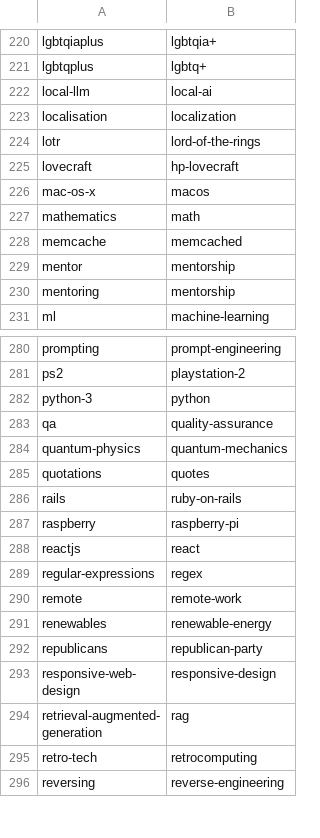
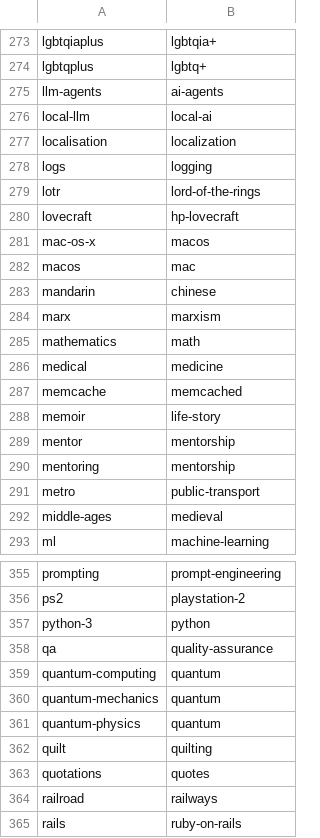
Before and after one commit to Vheissu/indexer, a TSV file: data/topics/synonyms.tsv, drawn as a sheet; only a part is shown, gaps mark what is left out; the shorter side is filled out with more unchanged rows; the diff covers the shown part only.

```diff
--- a/data/topics/synonyms.tsv
+++ b/data/topics/synonyms.tsv
@@ -221,4 +274,6 @@ lgbtqiaplus	lgbtqia+
 lgbtqplus	lgbtq+
+llm-agents	ai-agents
 local-llm	local-ai
 localisation	localization
+logs	logging
 lotr	lord-of-the-rings
@@ -226,6 +281,13 @@ lovecraft	hp-lovecraft
 mac-os-x	macos
+macos	mac
+mandarin	chinese
+marx	marxism
 mathematics	math
+medical	medicine
 memcache	memcached
+memoir	life-story
 mentor	mentorship
 mentoring	mentorship
+metro	public-transport
+middle-ages	medieval
 ml	machine-learning
@@ -283,4 +358,8 @@ python-3	python
 qa	quality-assurance
-quantum-physics	quantum-mechanics
+quantum-computing	quantum
+quantum-mechanics	quantum
+quantum-physics	quantum
+quilt	quilting
 quotations	quotes
+railroad	railways
 rails	ruby-on-rails
```
Also changed, not shown: 85 added rows elsewhere in this file, 1 other file.
